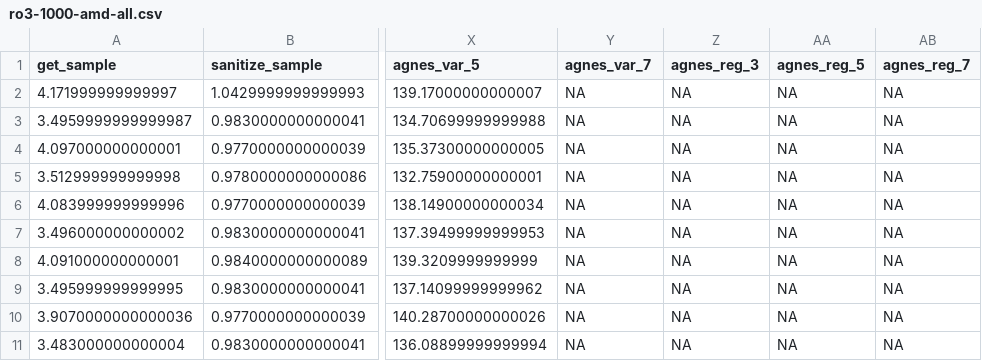
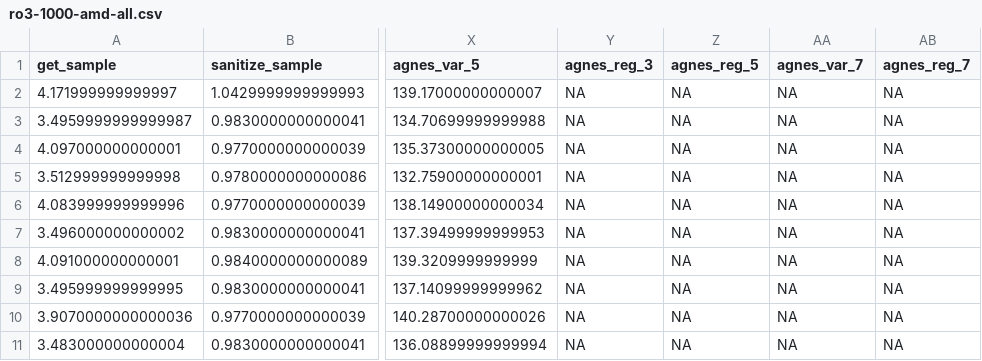
Before and after one commit to BTIP2023/pgc-perf-opt, a CSV file: benchmarks/ro3/ro3-1000-amd-all.csv, drawn as a sheet; only a part is shown, gaps mark what is left out; the diff names each change by its address in the sheet, - before the commit and + after, or states it on an @@ line.

```diff
--- a/benchmarks/ro3/ro3-1000-amd-all.csv
+++ b/benchmarks/ro3/ro3-1000-amd-all.csv
-Y1: agnes_var_7
+Y1: agnes_reg_3
-Z1: agnes_reg_3
+Z1: agnes_reg_5
-AA1: agnes_reg_5
+AA1: agnes_var_7
```
Also changed, not shown: benchmarks/ro3/ro3-1000-intel-all.csv, benchmarks/ro3/ro3-fs.csv, 3 other files.
